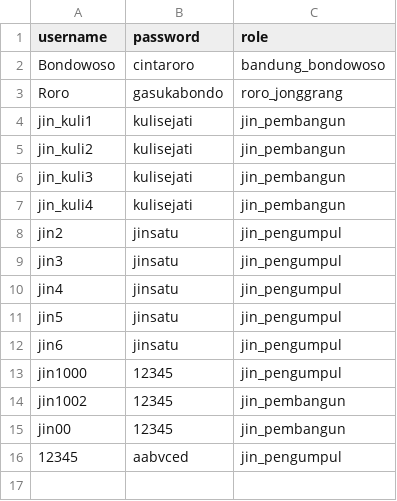
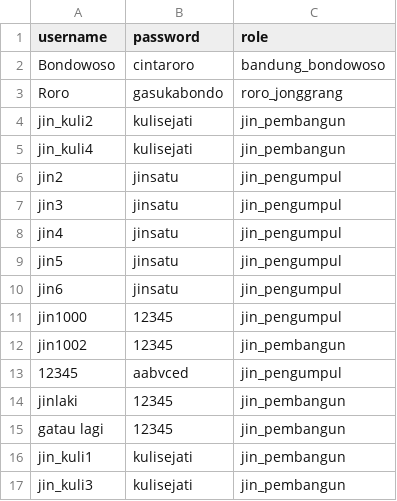
Before and after one commit to dedysaragih123/Tugas-Besar-Dasar-Pemrograman-Kelompok-10-Kelas-06, a CSV file: save/abcde/user.csv, drawn as a sheet.

```diff
--- a/save/abcde/user.csv
+++ b/save/abcde/user.csv
@@ -3,5 +3,3 @@ Bondowoso;cintaroro;bandung_bondowoso
 Roro;gasukabondo;roro_jonggrang
-jin_kuli1;kulisejati;jin_pembangun
 jin_kuli2;kulisejati;jin_pembangun
-jin_kuli3;kulisejati;jin_pembangun
 jin_kuli4;kulisejati;jin_pembangun
@@ -14,3 +12,6 @@ jin1000;12345;jin_pengumpul
 jin1002;12345;jin_pembangun
-jin00;12345;jin_pembangun
 12345;aabvced;jin_pengumpul
+jinlaki;12345;jin_pembangun
+gatau lagi;12345;jin_pembangun
+jin_kuli1;kulisejati;jin_pembangun
+jin_kuli3;kulisejati;jin_pembangun
```
Also changed, not shown: save/abcde/candi.csv, 3 other files.
